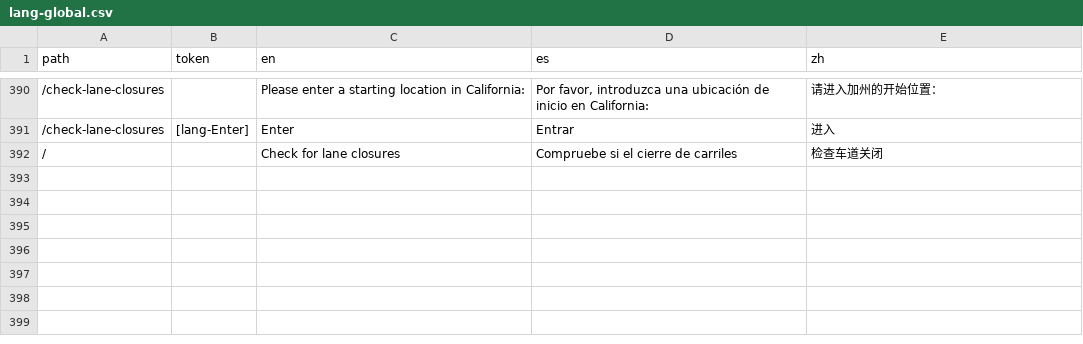
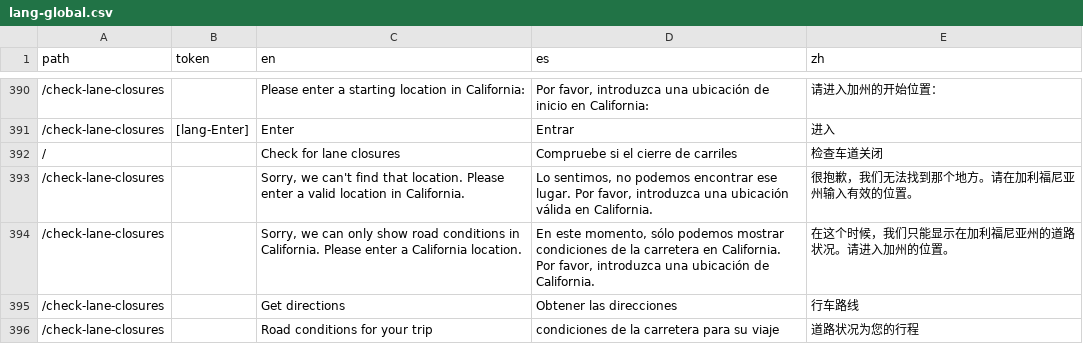
Before and after one commit to cagov/Alpha, a CSV file: src/lang-global.csv, drawn as a sheet; only a part is shown, gaps mark what is left out; the diff covers the shown part only; the diff names each change by its address in the sheet, - before the commit and + after, or states it on an @@ line.

Commit message:
ie fixes and more translations

```diff
--- a/src/lang-global.csv
+++ b/src/lang-global.csv
+row 393: /check-lane-closures |  | Sorry, we can't find that location. Please enter a valid location in California. | Lo sentimos, no podemos encontrar ese lugar. Por favor, introduzca una ubicación válida en California. | 很抱歉，我们无法找到那个地方。请在加利福尼亚州输入有效的位置。
+row 394: /check-lane-closures |  | Sorry, we can only show road conditions in California. Please enter a California location. | En este momento, sólo podemos mostrar condiciones de la carretera en California. Por favor, introduzca una ubicación de California. | 在这个时候，我们只能显示在加利福尼亚州的道路状况。请进入加州的位置。
+row 395: /check-lane-closures |  | Get directions | Obtener las direcciones | 行车路线
+row 396: /check-lane-closures |  | Road conditions for your trip | condiciones de la carretera para su viaje | 道路状况为您的行程
```
Also changed, not shown: 3 added rows and 8 edited cells elsewhere in this file, 5 other files.
